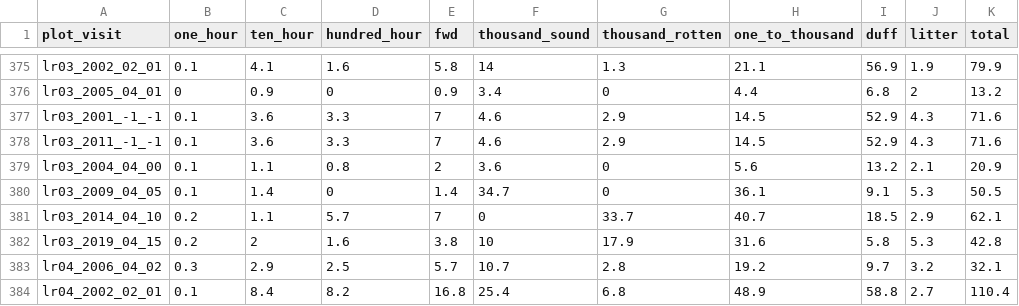
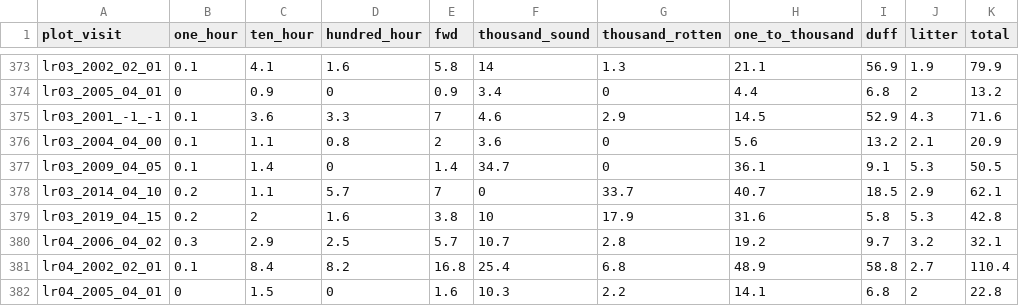
Before and after one commit to don-radcliffe/nps_fx, a CSV file: data/data_tidy/surface_fuels_report_tidy.csv, drawn as a sheet; only a part is shown, gaps mark what is left out; the shorter side is filled out with more unchanged rows; the diff covers the shown part only.

```diff
--- a/data/data_tidy/surface_fuels_report_tidy.csv
+++ b/data/data_tidy/surface_fuels_report_tidy.csv
@@ -377,3 +375,2 @@
 "lr03_2001_-1_-1",0.1,3.6,3.3,7,4.6,2.9,14.5,52.9,4.3,71.6
-"lr03_2011_-1_-1",0.1,3.6,3.3,7,4.6,2.9,14.5,52.9,4.3,71.6
 "lr03_2004_04_00",0.1,1.1,0.8,2,3.6,0,5.6,13.2,2.1,20.9
```
Also changed, not shown: 5 removed rows and 11 edited cells elsewhere in this file, 1 other file.
